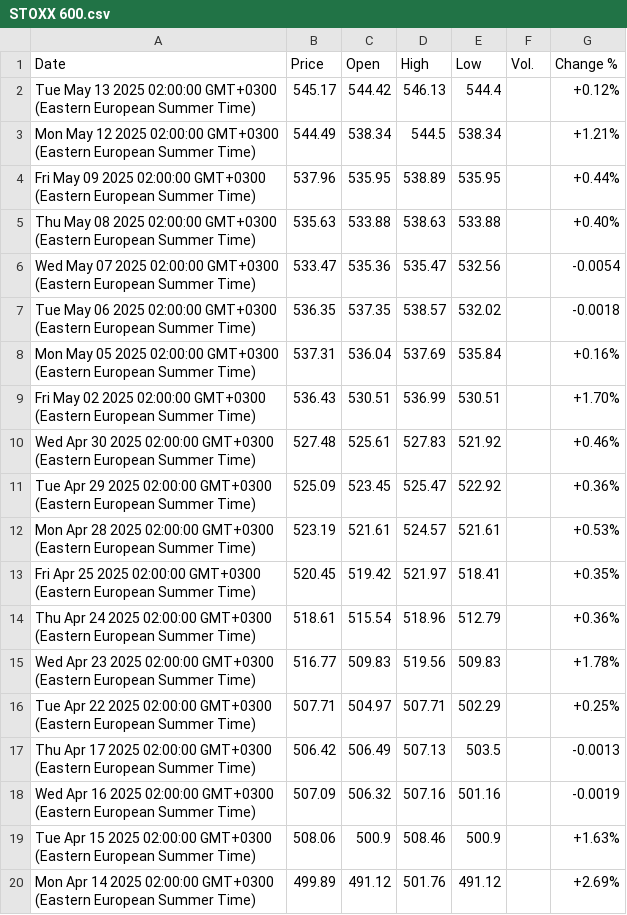
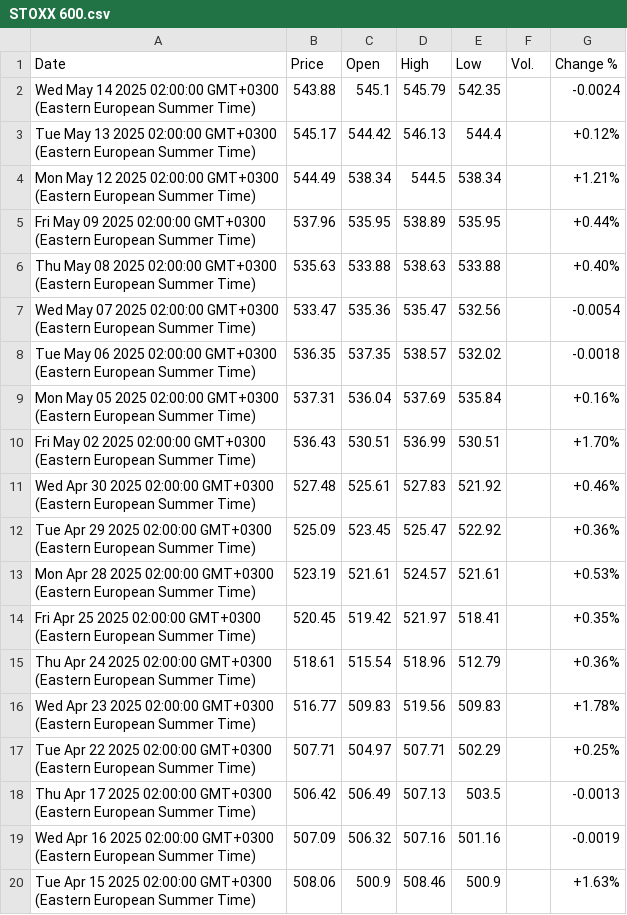
Before and after one commit to denesdata/roem, a CSV file: roem 2.0/Financial Markets/STOXX 600.csv, drawn as a sheet.

Commit message:
Update roem 2.0/Financial Markets/STOXX 600.csv

```diff
--- a/roem 2.0/Financial Markets/STOXX 600.csv
+++ b/roem 2.0/Financial Markets/STOXX 600.csv
@@ -1,2 +1,3 @@
 Date,Price,Open,High,Low,Vol.,Change %
+Wed May 14 2025 02:00:00 GMT+0300 (Eastern European Summer Time),543.88,545.1,545.79,542.35,,-0.0024
 Tue May 13 2025 02:00:00 GMT+0300 (Eastern European Summer Time),545.17,544.42,546.13,544.4,,+0.12%
@@ -19,2 +20 @@ Wed Apr 16 2025 02:00:00 GMT+0300 (Eastern European Summer Time),507.09,506.32,5
 Tue Apr 15 2025 02:00:00 GMT+0300 (Eastern European Summer Time),508.06,500.9,508.46,500.9,,+1.63%
-Mon Apr 14 2025 02:00:00 GMT+0300 (Eastern European Summer Time),499.89,491.12,501.76,491.12,,+2.69%
```
